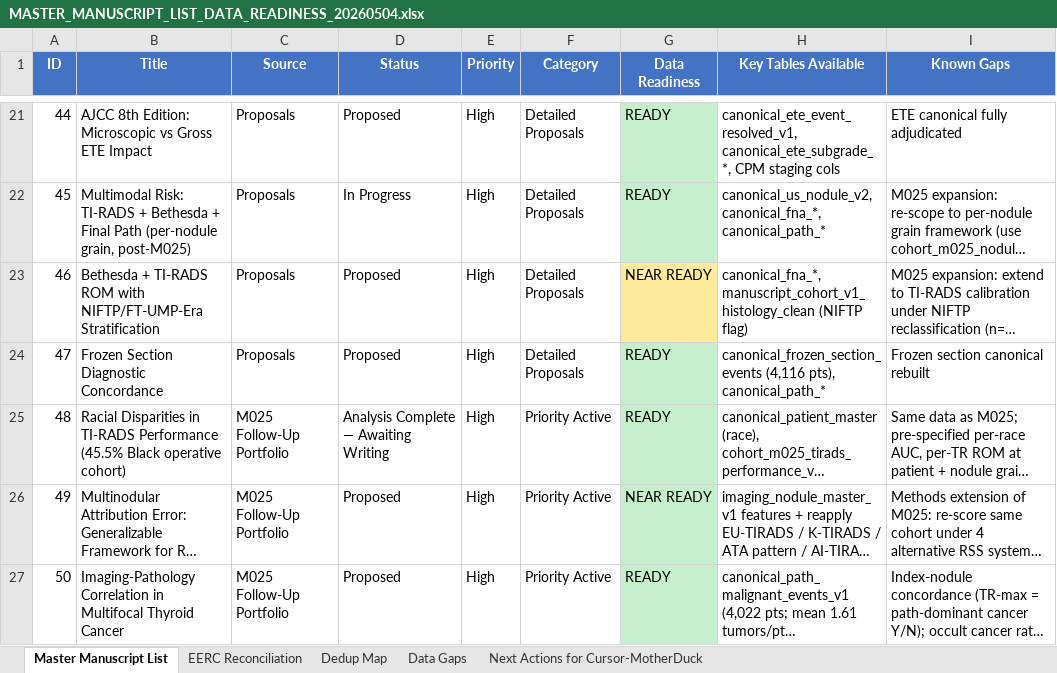
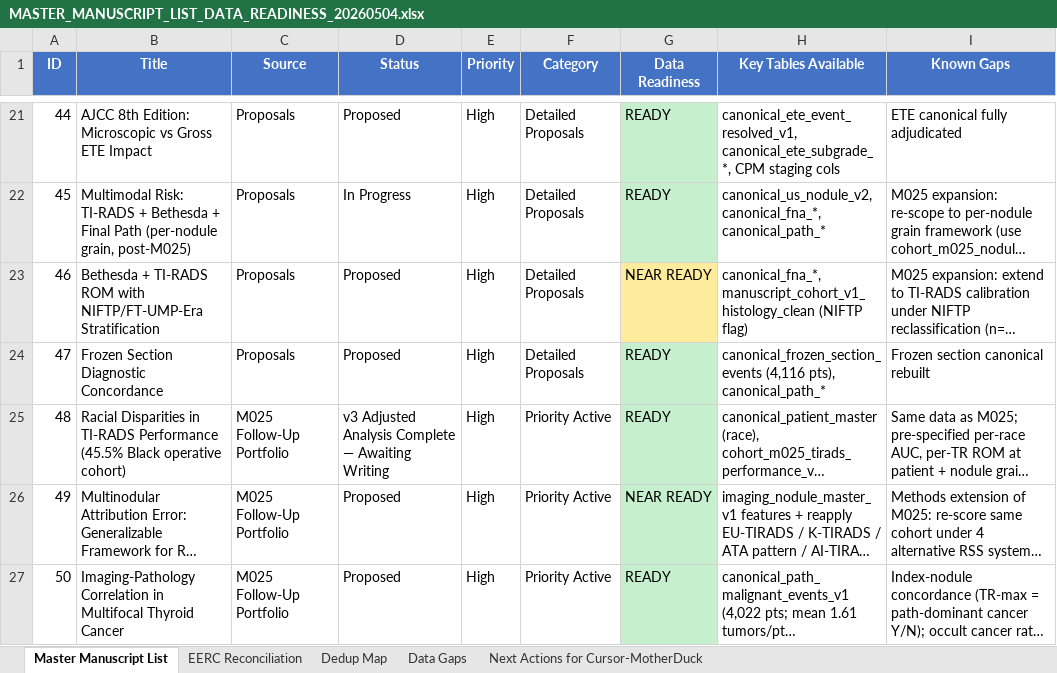
Before and after one commit to ry86pkqf74-rgb/THYROID_2026, an Excel workbook: MASTER_MANUSCRIPT_LIST_DATA_READINESS_20260504.xlsx, sheet Master Manuscript List, drawn as a sheet; only a part is shown, gaps mark what is left out; long unchanged cells end in …; values as stored, in another font and other column widths than the file's, no borders; the diff names each change by its address in the sheet, - before the commit and + after, or states it on an @@ line.

```diff
--- a/MASTER_MANUSCRIPT_LIST_DATA_READINESS_20260504.xlsx (sheet Master Manuscript List)
+++ b/MASTER_MANUSCRIPT_LIST_DATA_READINESS_20260504.xlsx (sheet Master Manuscript List)
-D25 (Status): Analysis Complete — Awaiting Writing
+D25 (Status): v3 Adjusted Analysis Complete — Awaiting Writing
```
Also changed, not shown: 8 other files.
